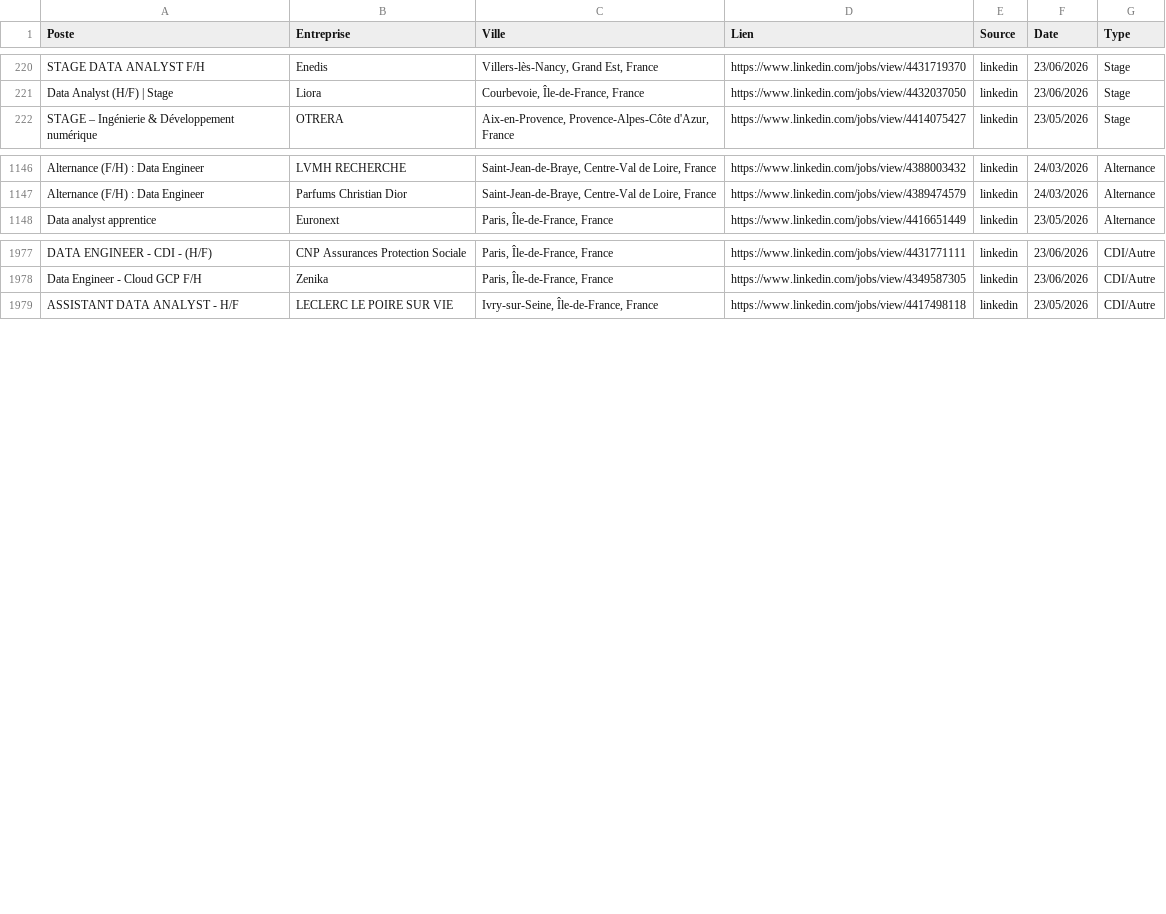
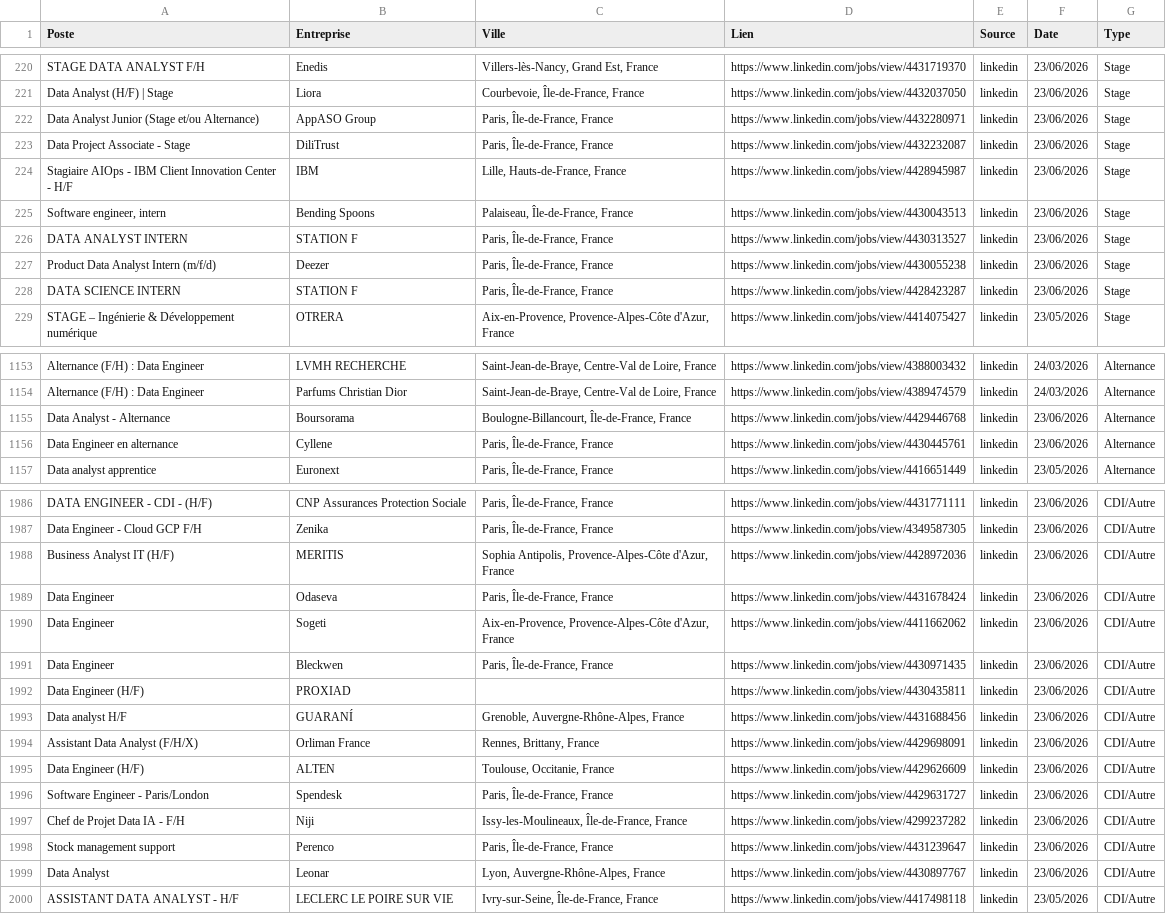
Before and after one commit to sebaarayacastro1/job-hub-france, a CSV file: data/jobs.csv, drawn as a sheet; only a part is shown, gaps mark what is left out; the diff names each change by its address in the sheet, - before the commit and + after, or states it on an @@ line.

Commit message:
Auto-update & Heartbeat: 23-06-2026 19:49

```diff
--- a/data/jobs.csv
+++ b/data/jobs.csv
+row 222: Data Analyst Junior (Stage et/ou Alternance) | AppASO Group | Paris, Île-de-France, France | https://www.linkedin.com/jobs/view/4432280971 | linkedin | 23/06/2026 | Stage
+row 223: Data Project Associate - Stage | DiliTrust | Paris, Île-de-France, France | https://www.linkedin.com/jobs/view/4432232087 | linkedin | 23/06/2026 | Stage
+row 224: Stagiaire AIOps - IBM Client Innovation Center - H/F | IBM | Lille, Hauts-de-France, France | https://www.linkedin.com/jobs/view/4428945987 | linkedin | 23/06/2026 | Stage
+row 225: Software engineer, intern | Bending Spoons | Palaiseau, Île-de-France, France | https://www.linkedin.com/jobs/view/4430043513 | linkedin | 23/06/2026 | Stage
+row 226: DATA ANALYST INTERN | STATION F | Paris, Île-de-France, France | https://www.linkedin.com/jobs/view/4430313527 | linkedin | 23/06/2026 | Stage
+row 227: Product Data Analyst Intern (m/f/d) | Deezer | Paris, Île-de-France, France | https://www.linkedin.com/jobs/view/4430055238 | linkedin | 23/06/2026 | Stage
+row 228: DATA SCIENCE INTERN | STATION F | Paris, Île-de-France, France | https://www.linkedin.com/jobs/view/4428423287 | linkedin | 23/06/2026 | Stage
+row 1155: Data Analyst - Alternance | Boursorama | Boulogne-Billancourt, Île-de-France, France | https://www.linkedin.com/jobs/view/4429446768 | linkedin | 23/06/2026 | Alternance
+row 1156: Data Engineer en alternance | Cyllene | Paris, Île-de-France, France | https://www.linkedin.com/jobs/view/4430445761 | linkedin | 23/06/2026 | Alternance
+row 1988: Business Analyst IT (H/F) | MERITIS | Sophia Antipolis, Provence-Alpes-Côte d'Azur, France | https://www.linkedin.com/jobs/view/4428972036 | linkedin | 23/06/2026 | CDI/Autre
+row 1989: Data Engineer | Odaseva | Paris, Île-de-France, France | https://www.linkedin.com/jobs/view/4431678424 | linkedin | 23/06/2026 | CDI/Autre
+row 1990: Data Engineer | Sogeti | Aix-en-Provence, Provence-Alpes-Côte d'Azur, France | https://www.linkedin.com/jobs/view/4411662062 | linkedin | 23/06/2026 | CDI/Autre
+row 1991: Data Engineer | Bleckwen | Paris, Île-de-France, France | https://www.linkedin.com/jobs/view/4430971435 | linkedin | 23/06/2026 | CDI/Autre
+row 1992: Data Engineer (H/F) | PROXIAD |  | https://www.linkedin.com/jobs/view/4430435811 | linkedin | 23/06/2026 | CDI/Autre
+row 1993: Data analyst H/F | GUARANÍ | Grenoble, Auvergne-Rhône-Alpes, France | https://www.linkedin.com/jobs/view/4431688456 | linkedin | 23/06/2026 | CDI/Autre
+row 1994: Assistant Data Analyst (F/H/X) | Orliman France | Rennes, Brittany, France | https://www.linkedin.com/jobs/view/4429698091 | linkedin | 23/06/2026 | CDI/Autre
+row 1995: Data Engineer (H/F) | ALTEN | Toulouse, Occitanie, France | https://www.linkedin.com/jobs/view/4429626609 | linkedin | 23/06/2026 | CDI/Autre
+row 1996: Software Engineer - Paris/London | Spendesk | Paris, Île-de-France, France | https://www.linkedin.com/jobs/view/4429631727 | linkedin | 23/06/2026 | CDI/Autre
+row 1997: Chef de Projet Data IA - F/H | Niji | Issy-les-Moulineaux, Île-de-France, France | https://www.linkedin.com/jobs/view/4299237282 | linkedin | 23/06/2026 | CDI/Autre
+row 1998: Stock management support | Perenco | Paris, Île-de-France, France | https://www.linkedin.com/jobs/view/4431239647 | linkedin | 23/06/2026 | CDI/Autre
+row 1999: Data Analyst | Leonar | Lyon, Auvergne-Rhône-Alpes, France | https://www.linkedin.com/jobs/view/4430897767 | linkedin | 23/06/2026 | CDI/Autre
```
